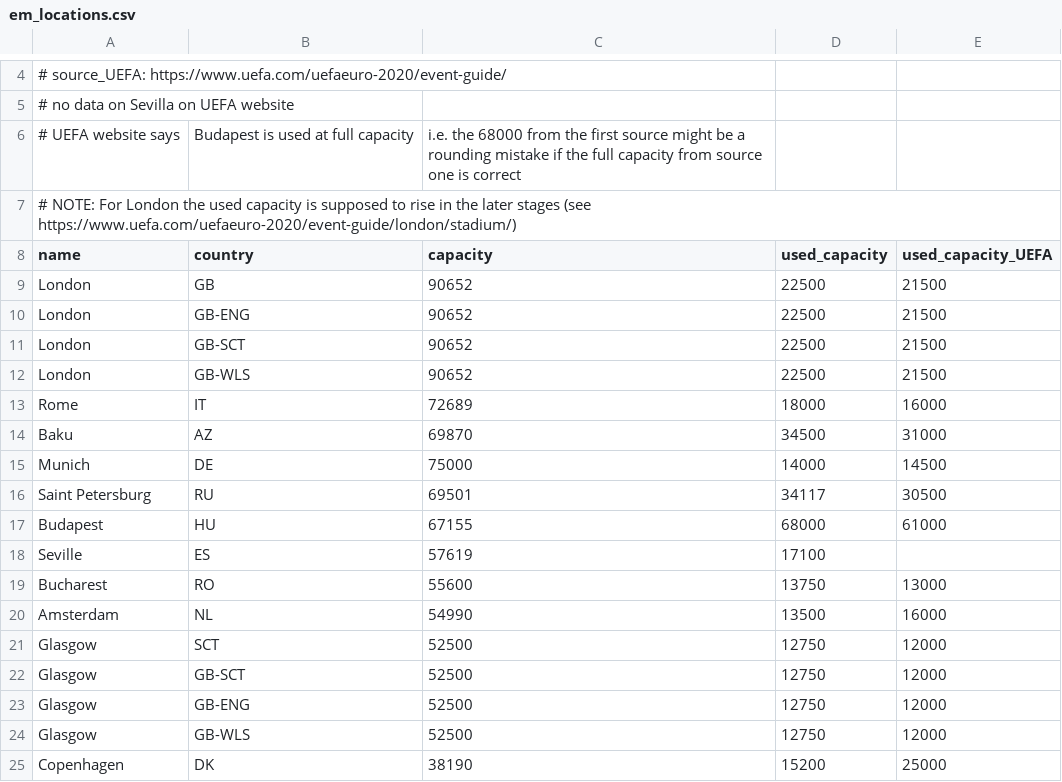
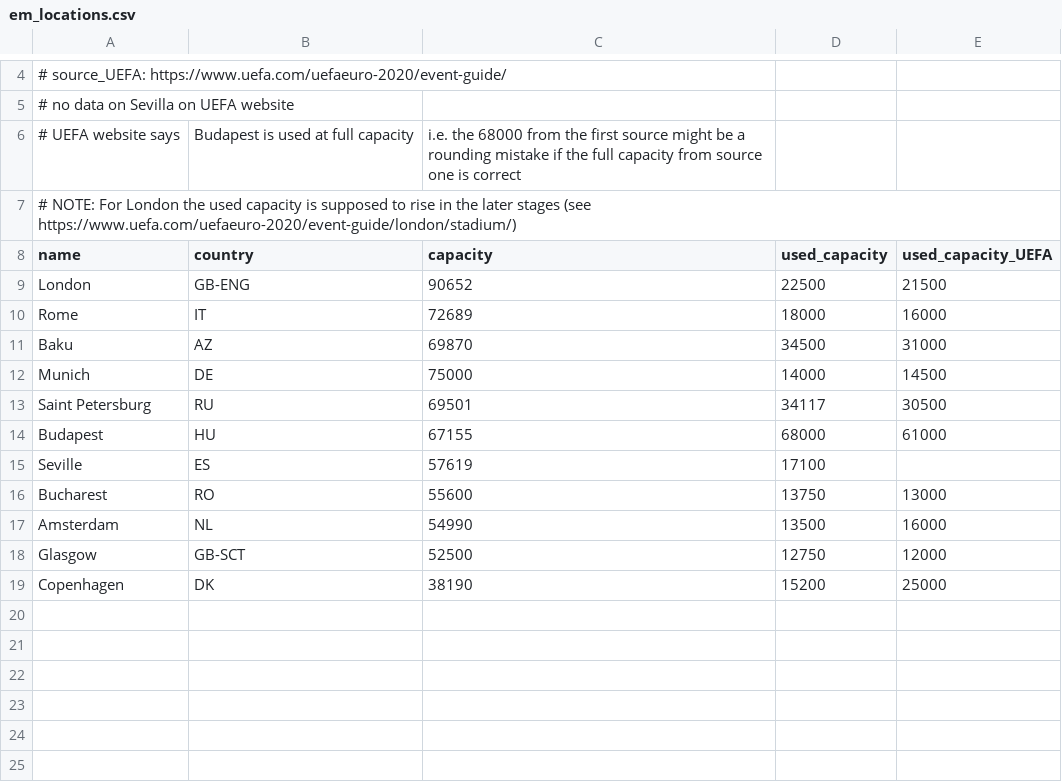
Before and after one commit to Priesemann-Group/covid19_soccer, a CSV file: data/em_locations.csv, drawn as a sheet; only a part is shown, gaps mark what is left out; the diff names each change by its address in the sheet, - before the commit and + after, or states it on an @@ line.

Commit message:
Added possibility to create overview plot for beta parameter\n Adjusted data for locations

```diff
--- a/data/em_locations.csv
+++ b/data/em_locations.csv
-row 9: London | GB | 90652 | 22500 | 21500
-row 11: London | GB-SCT | 90652 | 22500 | 21500
-row 12: London | GB-WLS | 90652 | 22500 | 21500
-row 21: Glasgow | SCT | 52500 | 12750 | 12000
-row 23: Glasgow | GB-ENG | 52500 | 12750 | 12000
-row 24: Glasgow | GB-WLS | 52500 | 12750 | 12000
```
Also changed, not shown: 3 other files.
